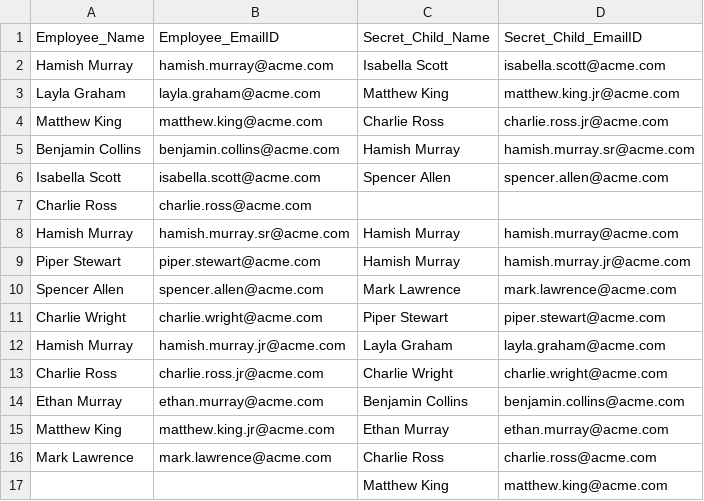
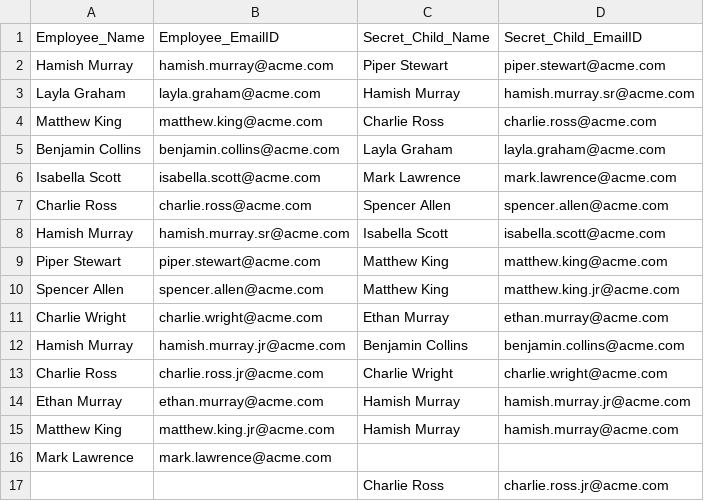
Before and after one commit to abishek23rui/secret-santa, a CSV file: outputFiles/serectChildOutputFile.csv, drawn as a sheet.

```diff
--- a/outputFiles/serectChildOutputFile.csv
+++ b/outputFiles/serectChildOutputFile.csv
@@ -1,17 +1,17 @@
 Employee_Name,Employee_EmailID,Secret_Child_Name,Secret_Child_EmailID
-Hamish Murray,hamish.murray@acme.com,Isabella Scott,isabella.scott@acme.com
-Layla Graham,layla.graham@acme.com,Matthew King,matthew.king.jr@acme.com
-Matthew King,matthew.king@acme.com,Charlie Ross,charlie.ross.jr@acme.com
-Benjamin Collins,benjamin.collins@acme.com,Hamish Murray,hamish.murray.sr@acme.com
-Isabella Scott,isabella.scott@acme.com,Spencer Allen,spencer.allen@acme.com
-Charlie Ross,charlie.ross@acme.com,,
-Hamish Murray,hamish.murray.sr@acme.com,Hamish Murray,hamish.murray@acme.com
-Piper Stewart,piper.stewart@acme.com,Hamish Murray,hamish.murray.jr@acme.com
-Spencer Allen,spencer.allen@acme.com,Mark Lawrence,mark.lawrence@acme.com
-Charlie Wright,charlie.wright@acme.com,Piper Stewart,piper.stewart@acme.com
-Hamish Murray,hamish.murray.jr@acme.com,Layla Graham,layla.graham@acme.com
+Hamish Murray,hamish.murray@acme.com,Piper Stewart,piper.stewart@acme.com
+Layla Graham,layla.graham@acme.com,Hamish Murray,hamish.murray.sr@acme.com
+Matthew King,matthew.king@acme.com,Charlie Ross,charlie.ross@acme.com
+Benjamin Collins,benjamin.collins@acme.com,Layla Graham,layla.graham@acme.com
+Isabella Scott,isabella.scott@acme.com,Mark Lawrence,mark.lawrence@acme.com
+Charlie Ross,charlie.ross@acme.com,Spencer Allen,spencer.allen@acme.com
+Hamish Murray,hamish.murray.sr@acme.com,Isabella Scott,isabella.scott@acme.com
+Piper Stewart,piper.stewart@acme.com,Matthew King,matthew.king@acme.com
+Spencer Allen,spencer.allen@acme.com,Matthew King,matthew.king.jr@acme.com
+Charlie Wright,charlie.wright@acme.com,Ethan Murray,ethan.murray@acme.com
+Hamish Murray,hamish.murray.jr@acme.com,Benjamin Collins,benjamin.collins@acme.com
 Charlie Ross,charlie.ross.jr@acme.com,Charlie Wright,charlie.wright@acme.com
-Ethan Murray,ethan.murray@acme.com,Benjamin Collins,benjamin.collins@acme.com
-Matthew King,matthew.king.jr@acme.com,Ethan Murray,ethan.murray@acme.com
-Mark Lawrence,mark.lawrence@acme.com,Charlie Ross,charlie.ross@acme.com
-,,Matthew King,matthew.king@acme.com
+Ethan Murray,ethan.murray@acme.com,Hamish Murray,hamish.murray.jr@acme.com
+Matthew King,matthew.king.jr@acme.com,Hamish Murray,hamish.murray@acme.com
+Mark Lawrence,mark.lawrence@acme.com,,
+,,Charlie Ross,charlie.ross.jr@acme.com
```
Also changed, not shown: 1 other file.
